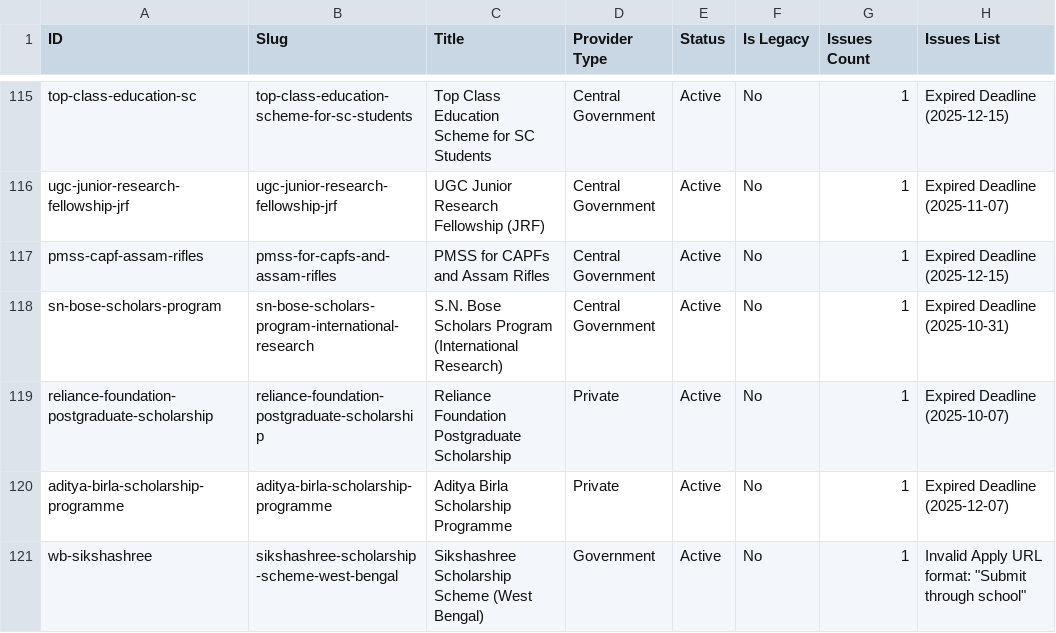
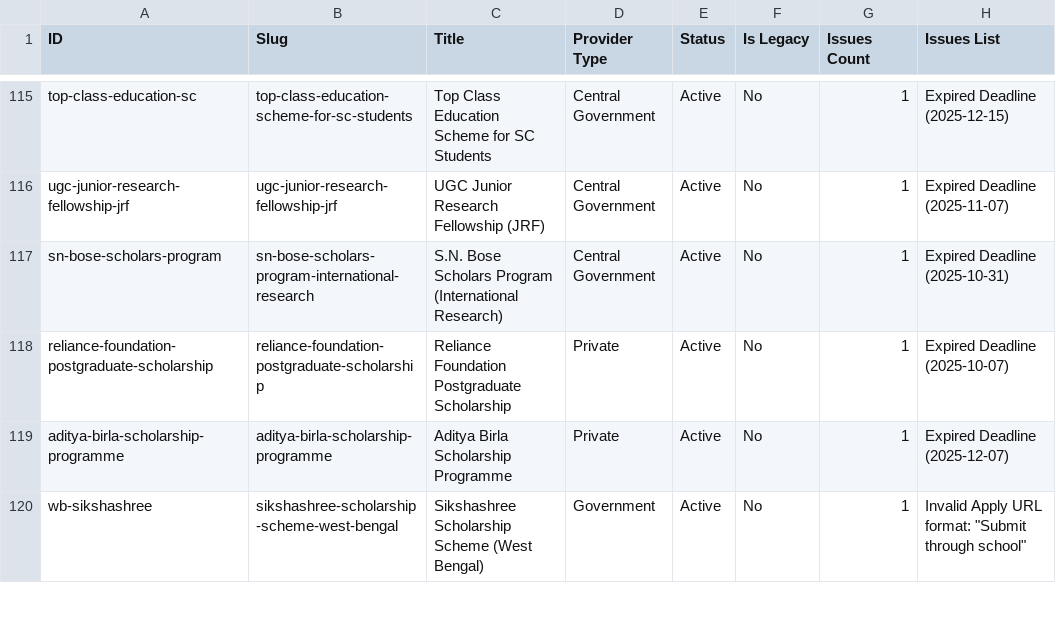
Before and after one commit to bizmantra/india-scholarships, a CSV file: scholarship-app/data/content-quality-audit.csv, drawn as a sheet; only a part is shown, gaps mark what is left out.

Commit message:
docs(backlog): close out content expansion backlog tasks CNT-26 to CNT-30 and update dashboard

```diff
--- a/scholarship-app/data/content-quality-audit.csv
+++ b/scholarship-app/data/content-quality-audit.csv
@@ -116,3 +116,2 @@ top-class-education-sc,top-class-education-scheme-for-sc-students,"Top Class Edu
 ugc-junior-research-fellowship-jrf,ugc-junior-research-fellowship-jrf,"UGC Junior Research Fellowship (JRF)",Central Government,Active,No,1,"Expired Deadline (2025-11-07)"
-pmss-capf-assam-rifles,pmss-for-capfs-and-assam-rifles,"PMSS for CAPFs and Assam Rifles",Central Government,Active,No,1,"Expired Deadline (2025-12-15)"
 sn-bose-scholars-program,sn-bose-scholars-program-international-research,"S.N. Bose Scholars Program (International Research)",Central Government,Active,No,1,"Expired Deadline (2025-10-31)"
```
Also changed, not shown: 3 other files.
